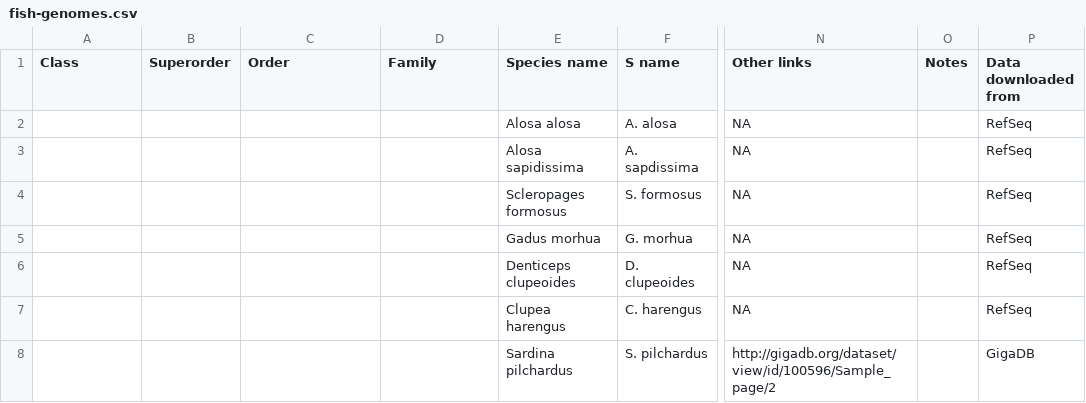
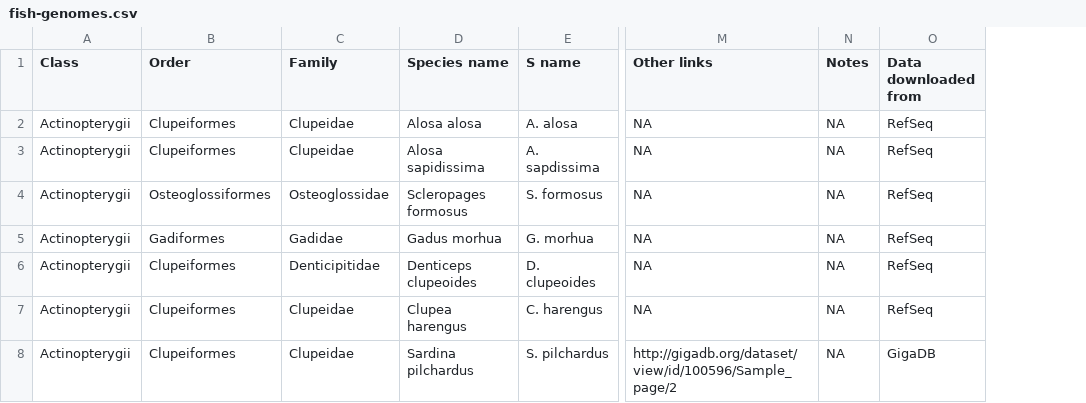
Before and after one commit to gwct/fish-genomics, a CSV file: data/fish-genomes.csv, drawn as a sheet; only a part is shown, gaps mark what is left out; removed rows and columns are numbered as before the commit, all else as after; the diff names each change by its address in the sheet, - before the commit and + after, or states it on an @@ line.

```diff
--- a/data/fish-genomes.csv
+++ b/data/fish-genomes.csv
-column B (Superorder), empty
-A2:A8 (Class): (empty)
+A2:A8 (Class): Actinopterygii
-B2:B3 (Order): (empty)
+B2:B3 (Order): Clupeiformes
-C2:C3 (Family): (empty)
+C2:C3 (Family): Clupeidae
-N2:N8 (Notes): (empty)
+N2:N8 (Notes): NA
-B4 (Order): (empty)
+B4 (Order): Osteoglossiformes
-C4 (Family): (empty)
+C4 (Family): Osteoglossidae
-B5 (Order): (empty)
+B5 (Order): Gadiformes
-C5 (Family): (empty)
+C5 (Family): Gadidae
-B6:B8 (Order): (empty)
+B6:B8 (Order): Clupeiformes
-C6 (Family): (empty)
+C6 (Family): Denticipitidae
-C7:C8 (Family): (empty)
+C7:C8 (Family): Clupeidae
```
Also changed, not shown: 36 other files.
